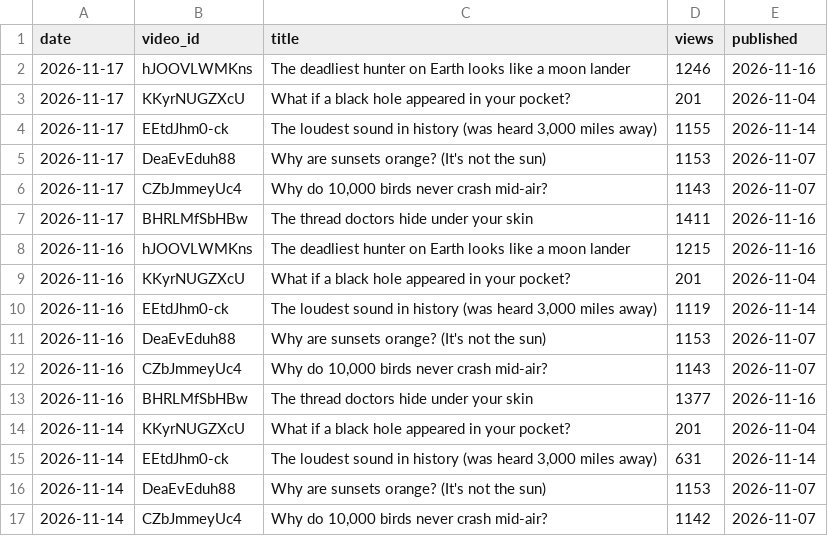
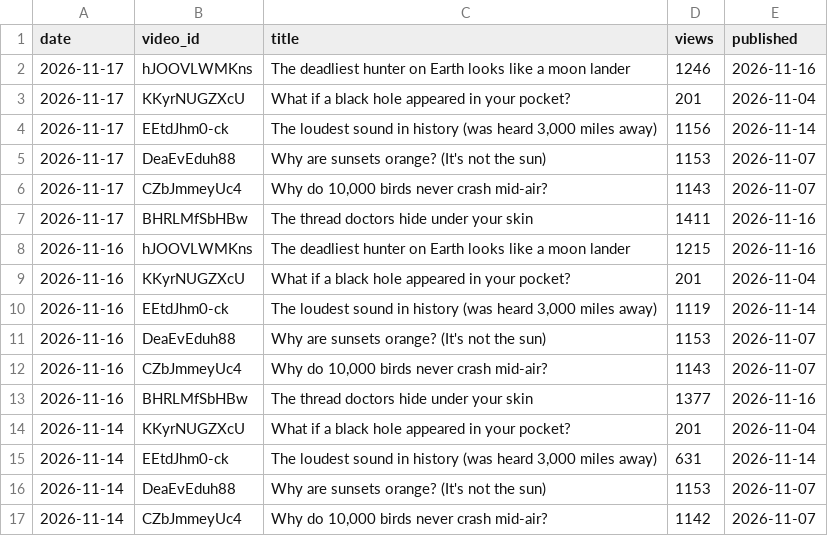
Before and after one commit to limitlessprojects/youtube-engine, a CSV file: logs/views.csv, drawn as a sheet.

Commit message:
chore(views): row 2026-11-17

```diff
--- a/logs/views.csv
+++ b/logs/views.csv
@@ -3,3 +3,3 @@ date,video_id,title,views,published
 2026-11-17,KKyrNUGZXcU,What if a black hole appeared in your pocket?,201,2026-11-04
-2026-11-17,EEtdJhm0-ck,"The loudest sound in history (was heard 3,000 miles away)",1155,2026-11-14
+2026-11-17,EEtdJhm0-ck,"The loudest sound in history (was heard 3,000 miles away)",1156,2026-11-14
 2026-11-17,DeaEvEduh88,Why are sunsets orange? (It's not the sun),1153,2026-11-07
```
